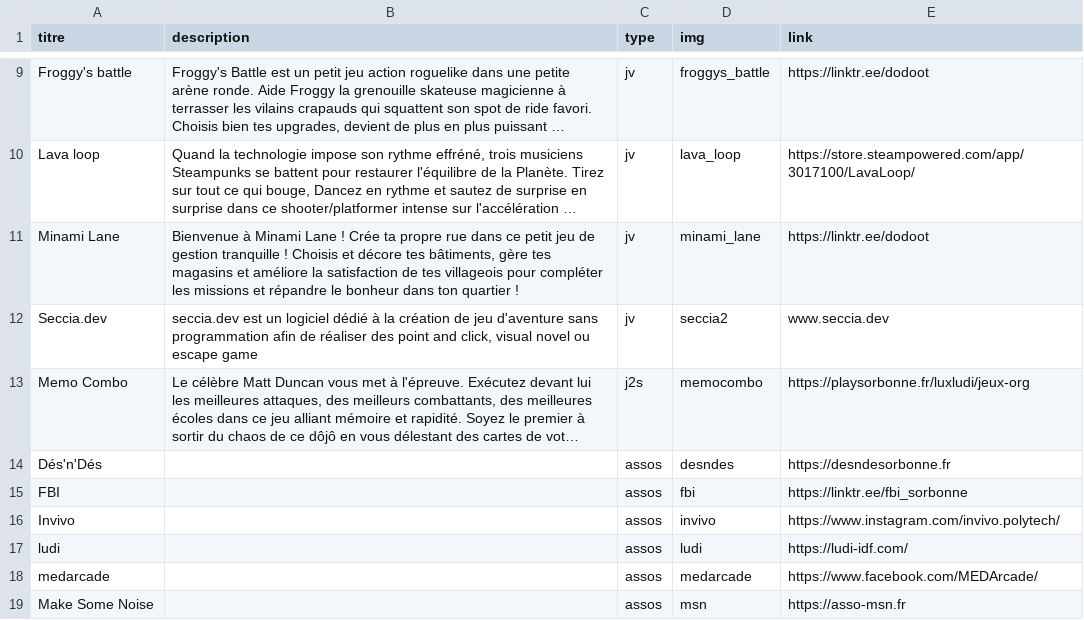
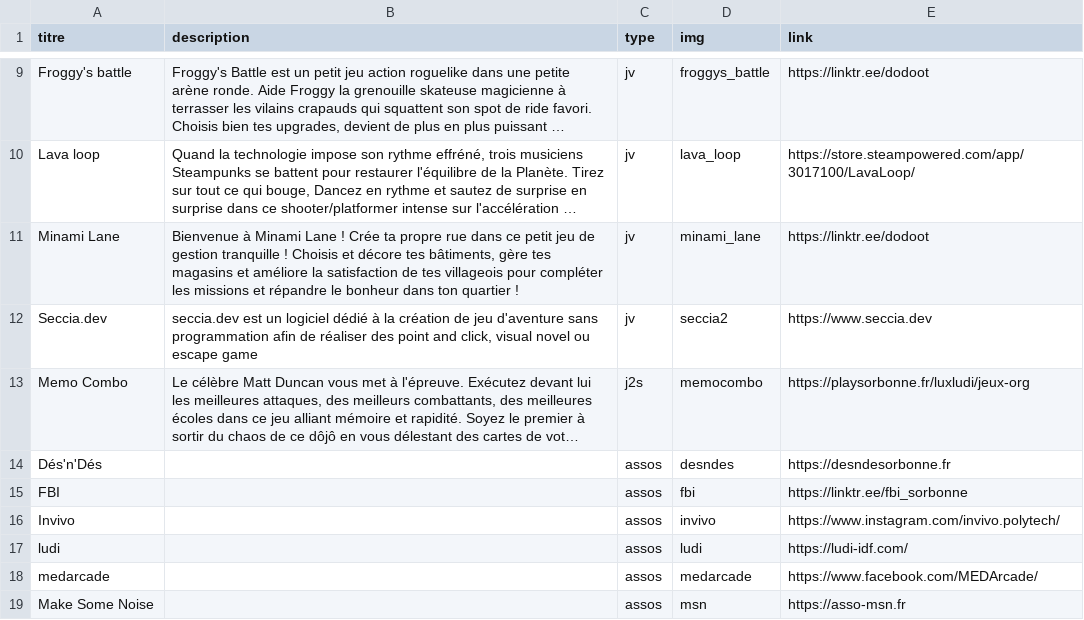
Before and after one commit to PlaySorbonne/psu_site, a CSV file: src/pages/festival/_infos.csv, drawn as a sheet; only a part is shown, gaps mark what is left out; long unchanged cells end in …; the diff names each change by its address in the sheet, - before the commit and + after, or states it on an @@ line.

Commit message:
typo on url

```diff
--- a/src/pages/festival/_infos.csv
+++ b/src/pages/festival/_infos.csv
-E12 (link): www.seccia.dev
+E12 (link): https://www.seccia.dev
```
